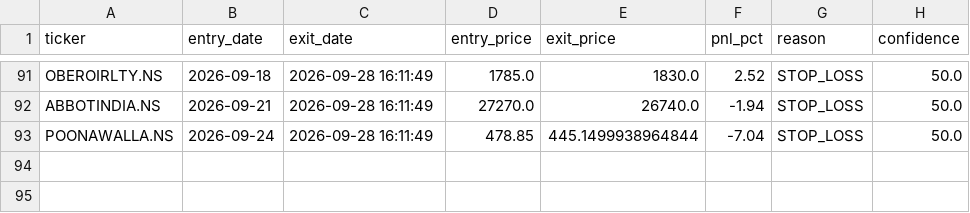
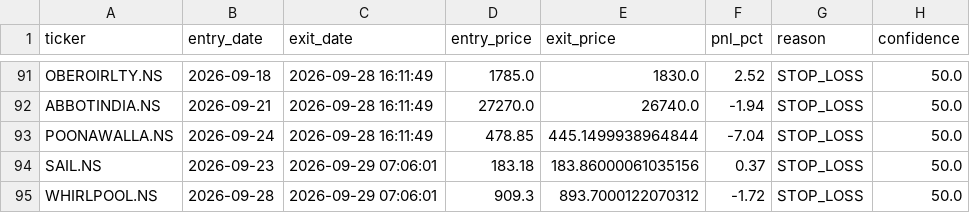
Before and after one commit to kira-stockmarket/ema-backtest, a CSV file: paper_trade_history.csv, drawn as a sheet; only a part is shown, gaps mark what is left out; the diff names each change by its address in the sheet, - before the commit and + after, or states it on an @@ line.

```diff
--- a/paper_trade_history.csv
+++ b/paper_trade_history.csv
+row 94: SAIL.NS | 2026-09-23 | 2026-09-29 07:06:01 | 183.18 | 183.86000061035156 | 0.37 | STOP_LOSS | 50.0
+row 95: WHIRLPOOL.NS | 2026-09-28 | 2026-09-29 07:06:01 | 909.3 | 893.7000122070312 | -1.72 | STOP_LOSS | 50.0
```
Also changed, not shown: nifty500_broom_breakout_results.csv, 2 other files.
